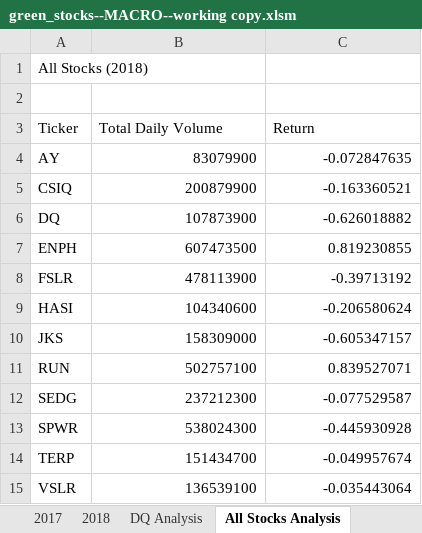
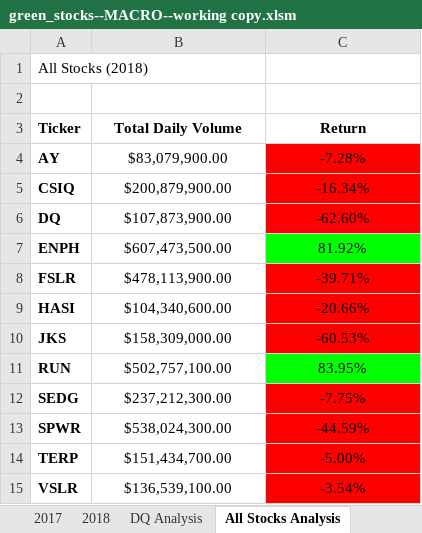
Before and after one commit to Christy-cyber/stock-analysis, an Excel workbook: green_stocks--MACRO--working copy.xlsm, sheet All Stocks Analysis, drawn as a sheet; values as stored, in another font and other column widths than the file's, no borders; the diff names each change by its address in the sheet, - before the commit and + after, or states it on an @@ line.

Commit message:
Green Stocks Analysis
Includes an analysis of 12 stocks and a formatted table

```diff
--- a/green_stocks--MACRO--working copy.xlsm (sheet All Stocks Analysis)
+++ b/green_stocks--MACRO--working copy.xlsm (sheet All Stocks Analysis)
-A3:C3 bold: off
+A3:C3 bold: on
-B3:C3 alignment: left
+B3:C3 alignment: center
-A4:A15 bold: off
+A4:A15 bold: on
-B4 (Total Daily Volume): 83079900
+B4 (Total Daily Volume): $83,079,900.00
-B4:C15 alignment: right
+B4:C15 alignment: center
-C4 (Return): -0.072847635
+C4 (Return): -7.28%
-C4:C6 fill: none
+C4:C6 fill: #FF0000
-B5 (Total Daily Volume): 200879900
+B5 (Total Daily Volume): $200,879,900.00
-C5 (Return): -0.163360521
+C5 (Return): -16.34%
-B6 (Total Daily Volume): 107873900
+B6 (Total Daily Volume): $107,873,900.00
-C6 (Return): -0.626018882
+C6 (Return): -62.60%
-B7 (Total Daily Volume): 607473500
+B7 (Total Daily Volume): $607,473,500.00
-C7 (Return): 0.819230855
+C7 (Return): 81.92%
-C7 fill: none
+C7 fill: #00FF00
-B8 (Total Daily Volume): 478113900
+B8 (Total Daily Volume): $478,113,900.00
-C8 (Return): -0.39713192
+C8 (Return): -39.71%
-C8:C10 fill: none
+C8:C10 fill: #FF0000
-B9 (Total Daily Volume): 104340600
+B9 (Total Daily Volume): $104,340,600.00
-C9 (Return): -0.206580624
+C9 (Return): -20.66%
-B10 (Total Daily Volume): 158309000
+B10 (Total Daily Volume): $158,309,000.00
-C10 (Return): -0.605347157
+C10 (Return): -60.53%
-B11 (Total Daily Volume): 502757100
+B11 (Total Daily Volume): $502,757,100.00
-C11 (Return): 0.839527071
+C11 (Return): 83.95%
-C11 fill: none
+C11 fill: #00FF00
-B12 (Total Daily Volume): 237212300
+B12 (Total Daily Volume): $237,212,300.00
-C12 (Return): -0.077529587
+C12 (Return): -7.75%
-C12:C15 fill: none
+C12:C15 fill: #FF0000
-B13 (Total Daily Volume): 538024300
+B13 (Total Daily Volume): $538,024,300.00
-C13 (Return): -0.445930928
+C13 (Return): -44.59%
-B14 (Total Daily Volume): 151434700
+B14 (Total Daily Volume): $151,434,700.00
-C14 (Return): -0.049957674
+C14 (Return): -5.00%
-B15 (Total Daily Volume): 136539100
+B15 (Total Daily Volume): $136,539,100.00
-C15 (Return): -0.035443064
+C15 (Return): -3.54%
```
